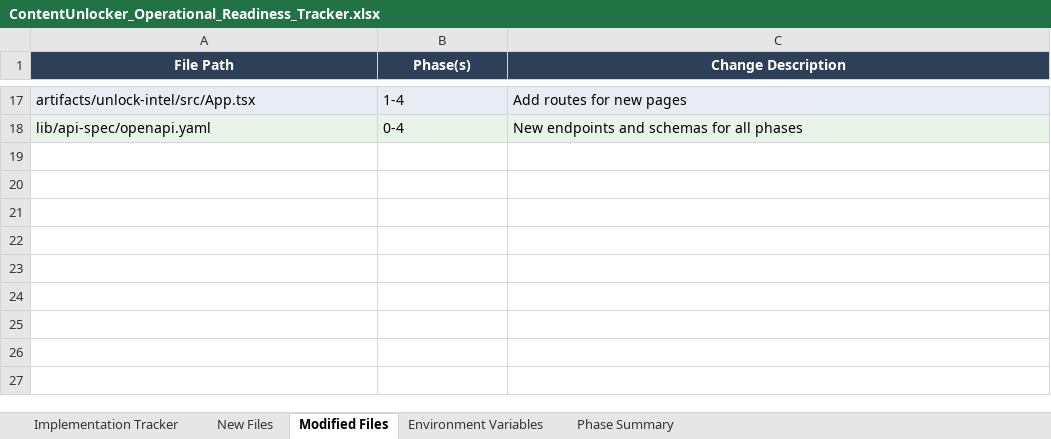
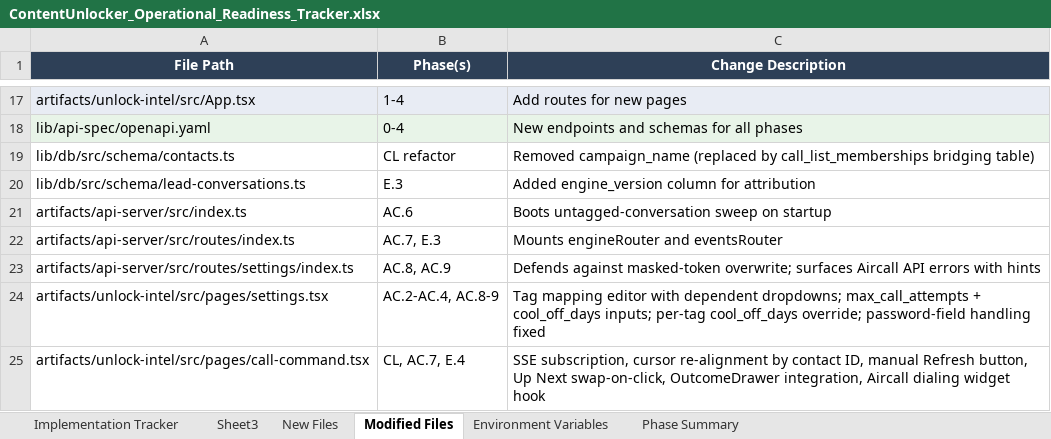
Before and after one commit to WernerSnCW/content-unlocker, an Excel workbook: docs/ContentUnlocker_Operational_Readiness_Tracker.xlsx, sheet Modified Files, drawn as a sheet; only a part is shown, gaps mark what is left out; values as stored, in another font and other column widths than the file's, no borders; charts and pictures not drawn; the diff names each change by its address in the sheet, - before the commit and + after, or states it on an @@ line.

```diff
--- a/docs/ContentUnlocker_Operational_Readiness_Tracker.xlsx (sheet Modified Files)
+++ b/docs/ContentUnlocker_Operational_Readiness_Tracker.xlsx (sheet Modified Files)
+sheet tab: Sheet3
+row 19: lib/db/src/schema/contacts.ts | CL refactor | Removed campaign_name (replaced by call_list_memberships bridging table)
+row 20: lib/db/src/schema/lead-conversations.ts | E.3 | Added engine_version column for attribution
+row 21: artifacts/api-server/src/index.ts | AC.6 | Boots untagged-conversation sweep on startup
+row 22: artifacts/api-server/src/routes/index.ts | AC.7, E.3 | Mounts engineRouter and eventsRouter
+row 23: artifacts/api-server/src/routes/settings/index.ts | AC.8, AC.9 | Defends against masked-token overwrite; surfaces Aircall API errors with hints
+row 24: artifacts/unlock-intel/src/pages/settings.tsx | AC.2-AC.4, AC.8-9 | Tag mapping editor with dependent dropdowns; max_call_attempts + cool_off_days inputs; per-tag cool_off_days override; password-field handling fixed
+row 25: artifacts/unlock-intel/src/pages/call-command.tsx | CL, AC.7, E.4 | SSE subscription, cursor re-alignment by contact ID, manual Refresh button, Up Next swap-on-click, OutcomeDrawer integration, Aircall dialing widget hook
```
Also changed, not shown: sheet Implementation Tracker, sheet New Files, sheet Phase Summary, charts or pictures.
